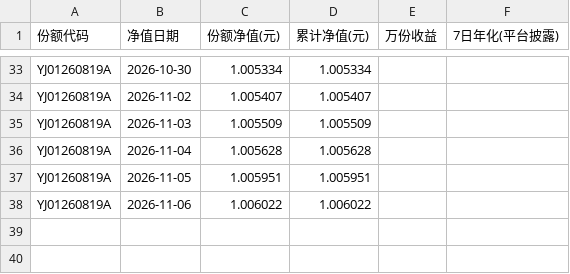
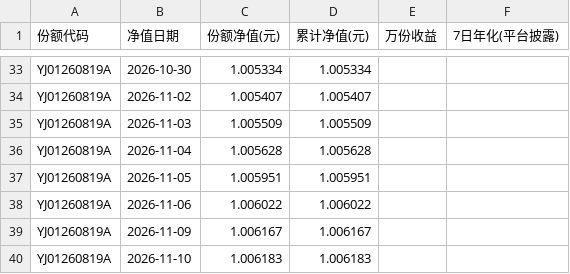
Before and after one commit to Pululu-515/licai-tracker, a CSV file: data/archive/Z7008926000543.csv, drawn as a sheet; only a part is shown, gaps mark what is left out; the diff names each change by its address in the sheet, - before the commit and + after, or states it on an @@ line.

```diff
--- a/data/archive/Z7008926000543.csv
+++ b/data/archive/Z7008926000543.csv
+row 39: YJ01260819A | 2026-11-09 | 1.006167 | 1.006167
+row 40: YJ01260819A | 2026-11-10 | 1.006183 | 1.006183
```
Also changed, not shown: data/archive/Z7001026000481.csv, data/archive/Z7001126000218.csv, 20 other files.
